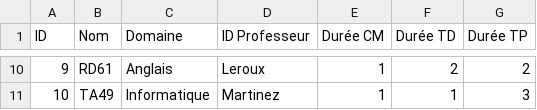
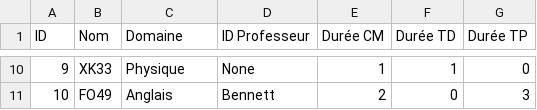
Before and after one commit to thibault-chausson/AI50-TimeTableScheduling, a CSV file: exemplesEDT/uvs.csv, drawn as a sheet; only a part is shown, gaps mark what is left out; the diff covers the shown part only.

```diff
--- a/exemplesEDT/uvs.csv
+++ b/exemplesEDT/uvs.csv
@@ -10,2 +10,2 @@ ID,Nom,Domaine,ID Professeur,Durée CM,Durée TD,Durée TP
-9,RD61,Anglais,Leroux,1,2,2
-10,TA49,Informatique,Martinez,1,1,3
+9,XK33,Physique,None,1,1,0
+10,FO49,Anglais,Bennett,2,0,3
```
Also changed, not shown: 36 edited cells elsewhere in this file, 6 other files.
